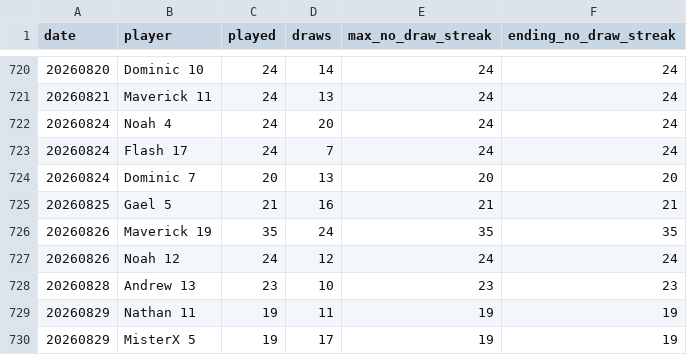
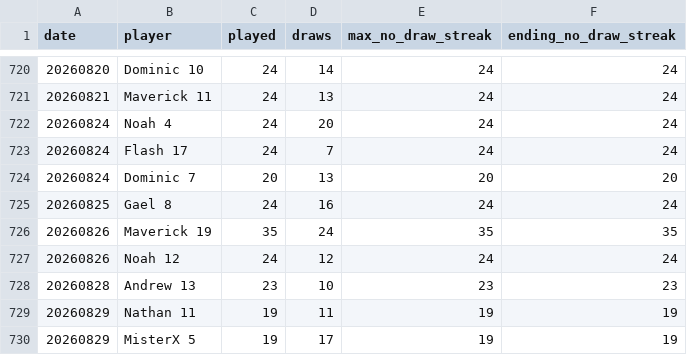
Before and after one commit to dgonzalez13/esports-tracker-full, a CSV file: eadriatic/output/daily_streaks.csv, drawn as a sheet; only a part is shown, gaps mark what is left out.

```diff
--- a/eadriatic/output/daily_streaks.csv
+++ b/eadriatic/output/daily_streaks.csv
@@ -724,3 +724,3 @@ date,player,played,draws,max_no_draw_streak,ending_no_draw_streak
 20260824,Dominic 7,20,13,20,20
-20260825,Gael 5,21,16,21,21
+20260825,Gael 8,24,16,24,24
 20260826,Maverick 19,35,24,35,35
```
Also changed, not shown: eadriatic/output/daily_streak_summary.csv, eadriatic/output/draw_records_highest.csv, 8 other files.
